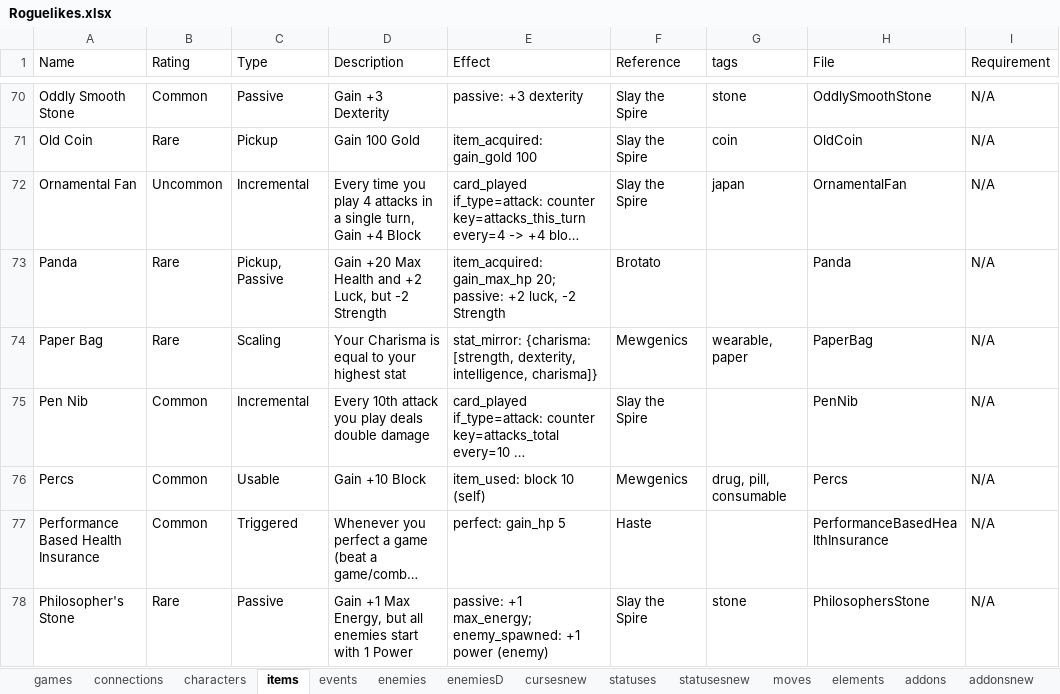
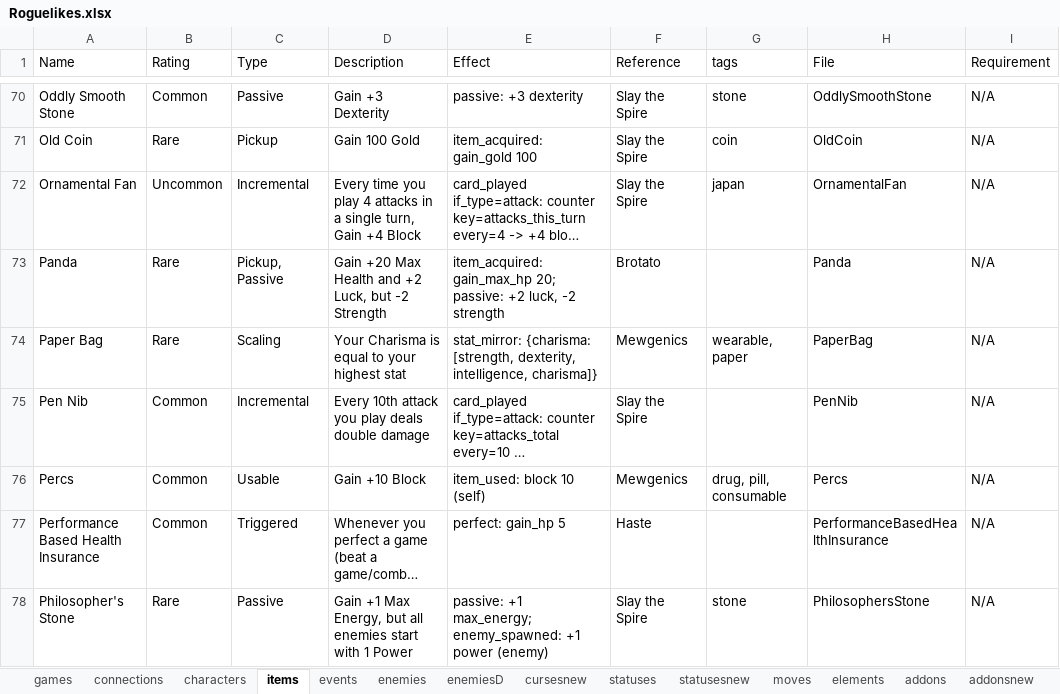
Before and after one commit to batsling/Roguelike-like, an Excel workbook: tools/Roguelikes.xlsx, sheet items, drawn as a sheet; only a part is shown, gaps mark what is left out; long unchanged cells end in …; values as stored, in another font and other column widths than the file's, no borders; table styles not drawn; the diff names each change by its address in the sheet, - before the commit and + after, or states it on an @@ line.

```diff
--- a/tools/Roguelikes.xlsx (sheet items)
+++ b/tools/Roguelikes.xlsx (sheet items)
-E73 (Effect): …luck, -2 Strength
+E73 (Effect): …luck, -2 strength
```
Also changed, not shown: sheet games, sheet connections, formulas that keep their value.
